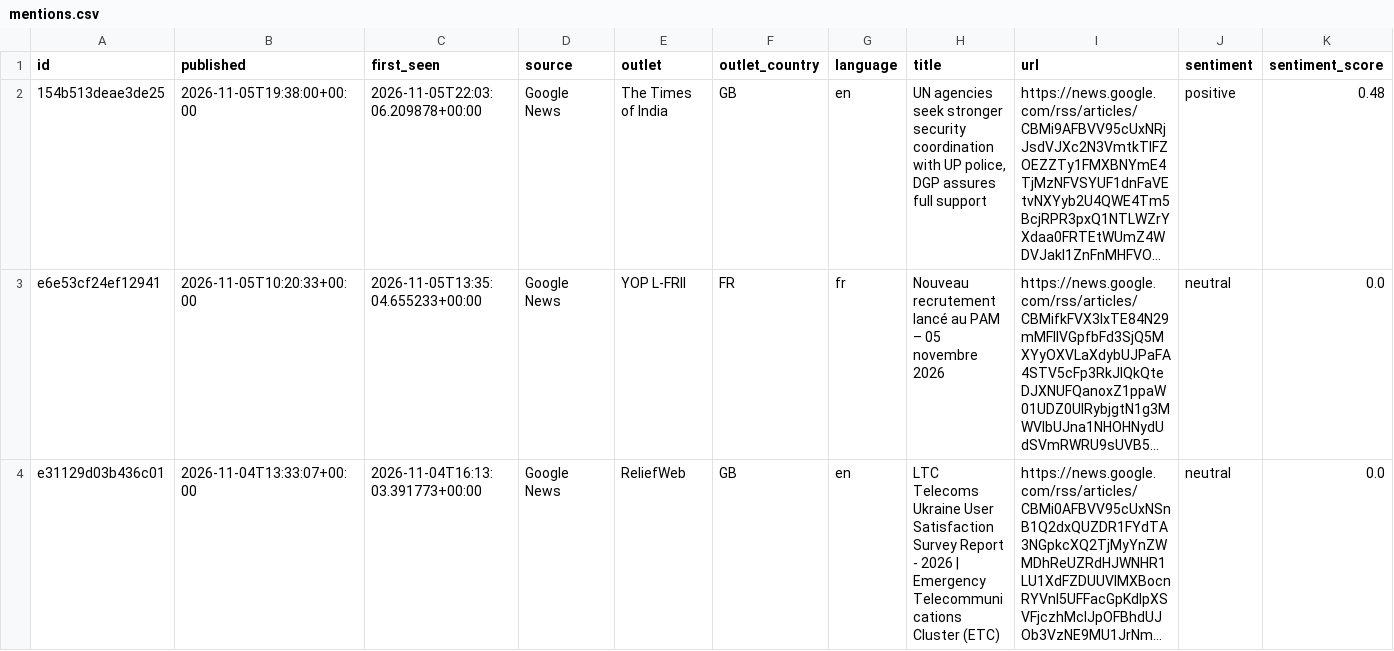
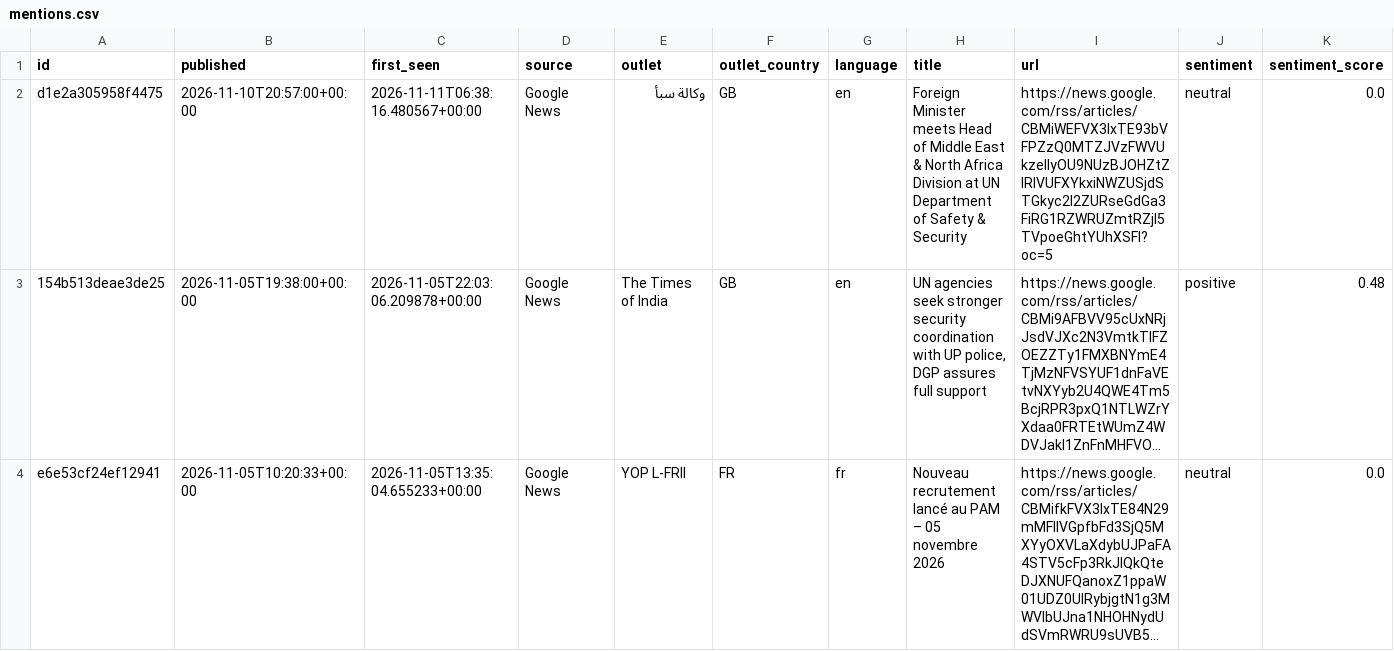
Before and after one commit to niccc-prog/undss-monitor, a CSV file: data/mentions.csv, drawn as a sheet; only a part is shown; the shorter side is filled out with more unchanged rows; long unchanged cells end in …; rows hold the shown columns only; the diff names each change by its address in the sheet, - before the commit and + after, or states it on an @@ line.

```diff
--- a/data/mentions.csv
+++ b/data/mentions.csv
+row 2: d1e2a305958f4475 | 2026-11-10T20:57:00+00:00 | 2026-11-11T06:38:16.480567+00:00 | Google News | وكالة سبأ | GB | en | Foreign Minister meets Head of Middle East & North Africa Division at UN Department of Safety & Security | https://news.google.com/rss/articles/CBMiWEFVX3lxTE93bVFPZzQ0MTZJVzFWVUkzelIyOU9NUzBJOHZtZlRIVUFXYkxiNWZUSjdSTGkyc2I2ZURseGdGa3FiRG1RZWRUZmtRZjl5TVpoeGhtYUhXSFI?oc=5 | neutral | 0.0
```
Also changed, not shown: 1 other file.
